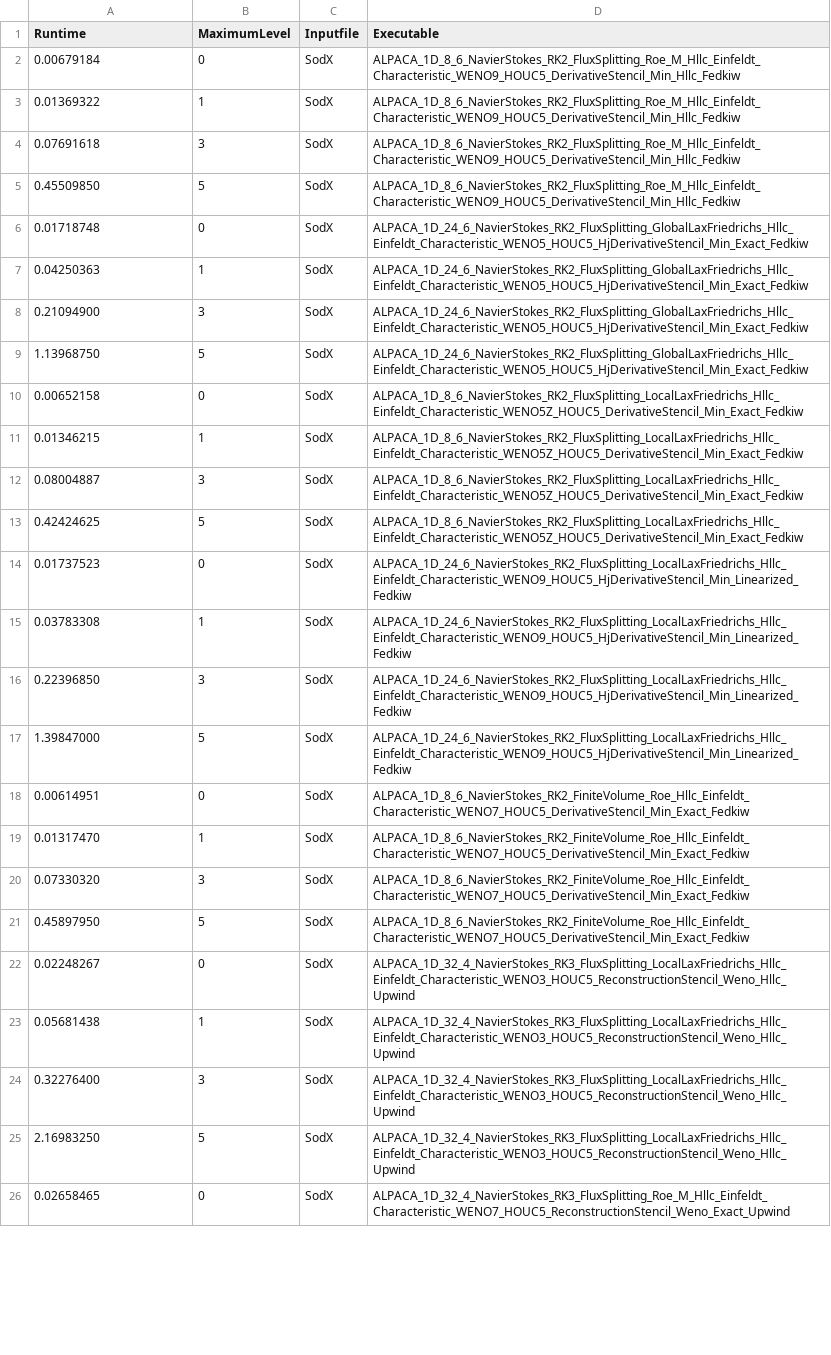
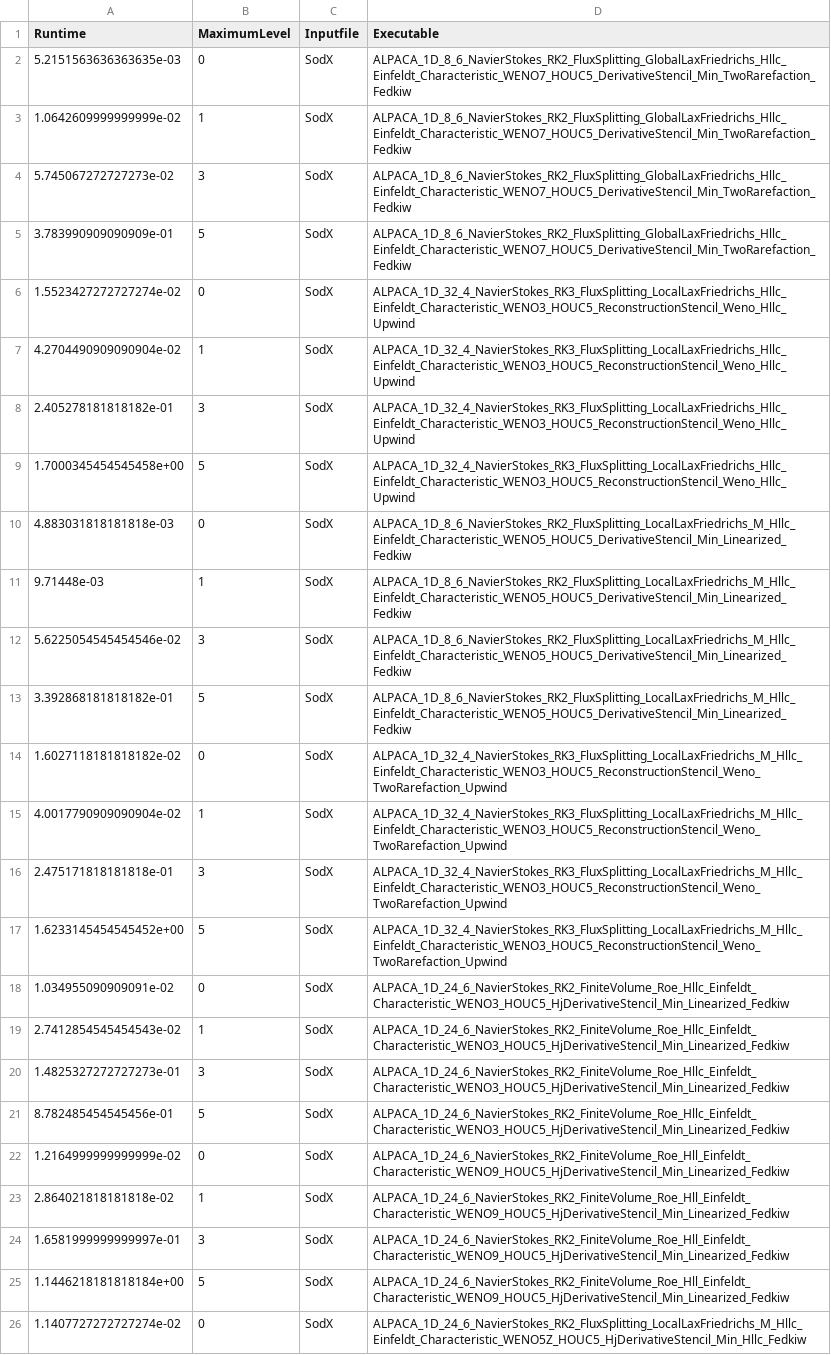
Before and after one commit to tumaer/ALPACA, a CSV file: testsuite/ReferenceValues/DetailedSod/1D_DetailedSod_runtimes_reference.csv, drawn as a sheet; only a part is shown; the diff covers the shown part only; the diff names each change by its address in the sheet, - before the commit and + after, or states it on an @@ line.

```diff
--- a/testsuite/ReferenceValues/DetailedSod/1D_DetailedSod_runtimes_reference.csv
+++ b/testsuite/ReferenceValues/DetailedSod/1D_DetailedSod_runtimes_reference.csv
-A2 (Runtime): 0.00679184
+A2 (Runtime): 5.2151563636363635e-03
-D2:D5 (Executable): ALPACA_1D_8_6_NavierStokes_RK2_FluxSplitting_Roe_M_Hllc_Einfeldt_Characteristic_WENO9_HOUC5_DerivativeStencil_Min_Hllc_Fedkiw
+D2:D5 (Executable): ALPACA_1D_8_6_NavierStokes_RK2_FluxSplitting_GlobalLaxFriedrichs_Hllc_Einfeldt_Characteristic_WENO7_HOUC5_DerivativeStencil_Min_TwoRarefaction_Fedkiw
-A3 (Runtime): 0.01369322
+A3 (Runtime): 1.0642609999999999e-02
-A4 (Runtime): 0.07691618
+A4 (Runtime): 5.745067272727273e-02
-A5 (Runtime): 0.45509850
+A5 (Runtime): 3.783990909090909e-01
-A6 (Runtime): 0.01718748
+A6 (Runtime): 1.5523427272727274e-02
-D6:D9 (Executable): ALPACA_1D_24_6_NavierStokes_RK2_FluxSplitting_GlobalLaxFriedrichs_Hllc_Einfeldt_Characteristic_WENO5_HOUC5_HjDerivativeStencil_Min_Exact_Fedkiw
+D6:D9 (Executable): ALPACA_1D_32_4_NavierStokes_RK3_FluxSplitting_LocalLaxFriedrichs_Hllc_Einfeldt_Characteristic_WENO3_HOUC5_ReconstructionStencil_Weno_Hllc_Upwind
-A7 (Runtime): 0.04250363
+A7 (Runtime): 4.2704490909090904e-02
-A8 (Runtime): 0.21094900
+A8 (Runtime): 2.405278181818182e-01
-A9 (Runtime): 1.13968750
+A9 (Runtime): 1.7000345454545458e+00
-A10 (Runtime): 0.00652158
+A10 (Runtime): 4.883031818181818e-03
-D10:D13 (Executable): ALPACA_1D_8_6_NavierStokes_RK2_FluxSplitting_LocalLaxFriedrichs_Hllc_Einfeldt_Characteristic_WENO5Z_HOUC5_DerivativeStencil_Min_Exact_Fedkiw
+D10:D13 (Executable): ALPACA_1D_8_6_NavierStokes_RK2_FluxSplitting_LocalLaxFriedrichs_M_Hllc_Einfeldt_Characteristic_WENO5_HOUC5_DerivativeStencil_Min_Linearized_Fedkiw
-A11 (Runtime): 0.01346215
+A11 (Runtime): 9.71448e-03
-A12 (Runtime): 0.08004887
+A12 (Runtime): 5.6225054545454546e-02
-A13 (Runtime): 0.42424625
+A13 (Runtime): 3.392868181818182e-01
-A14 (Runtime): 0.01737523
+A14 (Runtime): 1.6027118181818182e-02
-D14:D17 (Executable): ALPACA_1D_24_6_NavierStokes_RK2_FluxSplitting_LocalLaxFriedrichs_Hllc_Einfeldt_Characteristic_WENO9_HOUC5_HjDerivativeStencil_Min_Linearized_Fedkiw
+D14:D17 (Executable): ALPACA_1D_32_4_NavierStokes_RK3_FluxSplitting_LocalLaxFriedrichs_M_Hllc_Einfeldt_Characteristic_WENO3_HOUC5_ReconstructionStencil_Weno_TwoRarefaction_Upwind
-A15 (Runtime): 0.03783308
+A15 (Runtime): 4.0017790909090904e-02
-A16 (Runtime): 0.22396850
+A16 (Runtime): 2.475171818181818e-01
-A17 (Runtime): 1.39847000
+A17 (Runtime): 1.6233145454545452e+00
-A18 (Runtime): 0.00614951
+A18 (Runtime): 1.034955090909091e-02
-D18:D21 (Executable): ALPACA_1D_8_6_NavierStokes_RK2_FiniteVolume_Roe_Hllc_Einfeldt_Characteristic_WENO7_HOUC5_DerivativeStencil_Min_Exact_Fedkiw
+D18:D21 (Executable): ALPACA_1D_24_6_NavierStokes_RK2_FiniteVolume_Roe_Hllc_Einfeldt_Characteristic_WENO3_HOUC5_HjDerivativeStencil_Min_Linearized_Fedkiw
-A19 (Runtime): 0.01317470
+A19 (Runtime): 2.7412854545454543e-02
-A20 (Runtime): 0.07330320
+A20 (Runtime): 1.4825327272727273e-01
-A21 (Runtime): 0.45897950
+A21 (Runtime): 8.782485454545456e-01
-A22 (Runtime): 0.02248267
+A22 (Runtime): 1.2164999999999999e-02
-D22:D25 (Executable): ALPACA_1D_32_4_NavierStokes_RK3_FluxSplitting_LocalLaxFriedrichs_Hllc_Einfeldt_Characteristic_WENO3_HOUC5_ReconstructionStencil_Weno_Hllc_Upwind
+D22:D25 (Executable): ALPACA_1D_24_6_NavierStokes_RK2_FiniteVolume_Roe_Hll_Einfeldt_Characteristic_WENO9_HOUC5_HjDerivativeStencil_Min_Linearized_Fedkiw
-A23 (Runtime): 0.05681438
+A23 (Runtime): 2.864021818181818e-02
-A24 (Runtime): 0.32276400
+A24 (Runtime): 1.6581999999999997e-01
-A25 (Runtime): 2.16983250
+A25 (Runtime): 1.1446218181818184e+00
-A26 (Runtime): 0.02658465
+A26 (Runtime): 1.1407727272727274e-02
-D26 (Executable): ALPACA_1D_32_4_NavierStokes_RK3_FluxSplitting_Roe_M_Hllc_Einfeldt_Characteristic_WENO7_HOUC5_ReconstructionStencil_Weno_Exact_Upwind
+D26 (Executable): ALPACA_1D_24_6_NavierStokes_RK2_FluxSplitting_LocalLaxFriedrichs_M_Hllc_Einfeldt_Characteristic_WENO5Z_HOUC5_HjDerivativeStencil_Min_Hllc_Fedkiw
```
Also changed, not shown: 118 edited cells elsewhere in this file, testsuite/ReferenceValues/DetailedSod/2D_DetailedSod_runtimes_reference.csv, testsuite/ReferenceValues/Parallelization/1D_Parallelization_runtimes_reference.csv, 26 other files.
